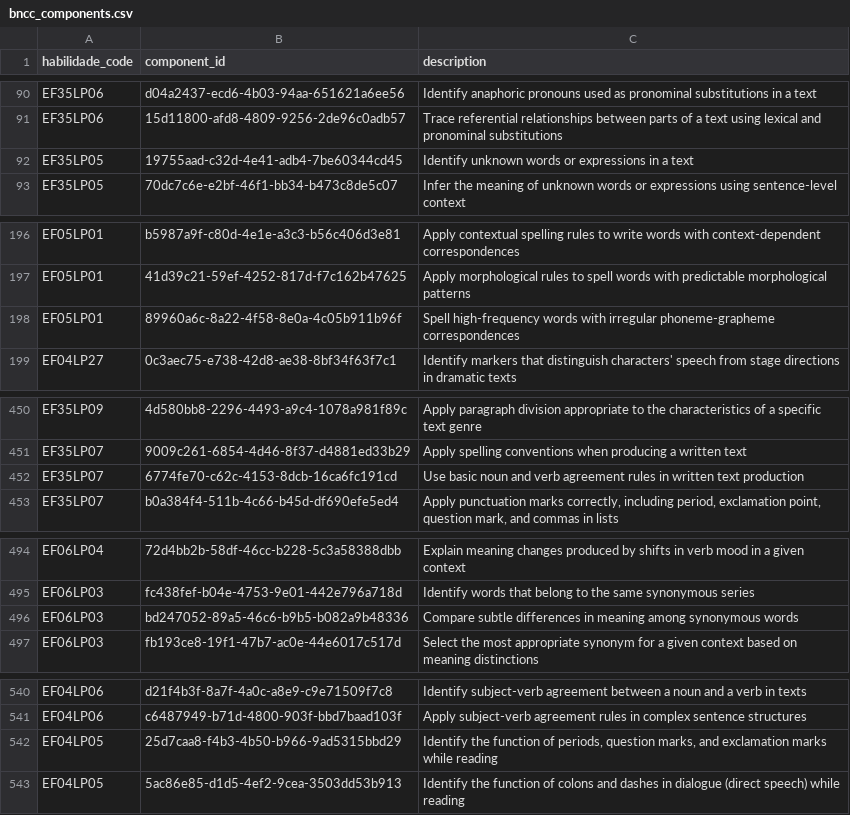
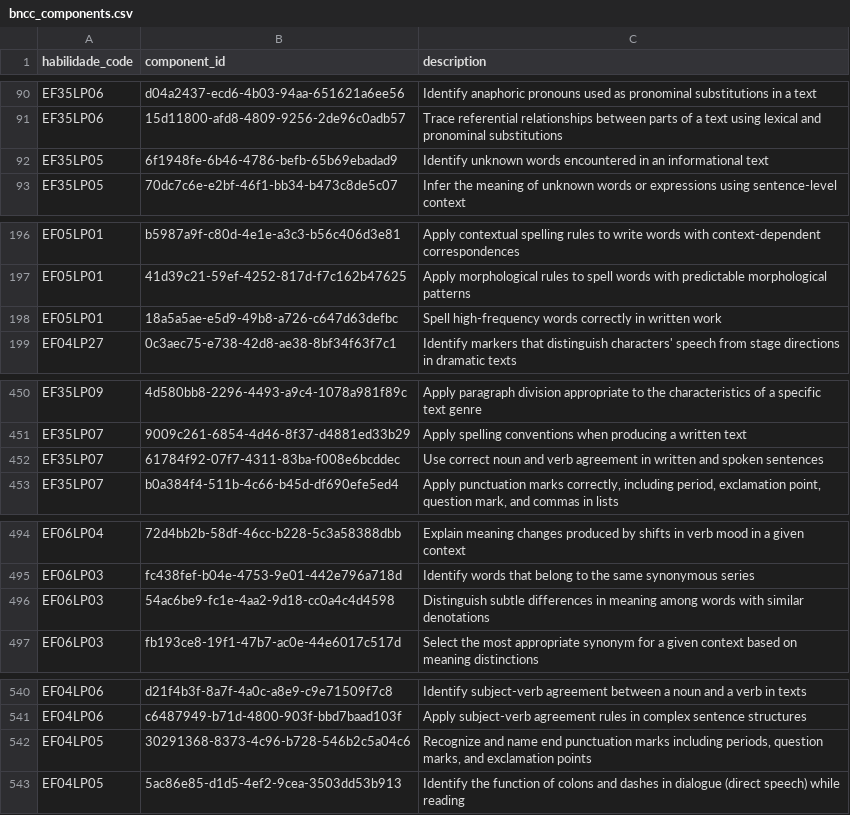
Before and after one commit to alerosaarco/Learning-Commons-Brazil, a CSV file: data/processed/bncc_components.csv, drawn as a sheet; only a part is shown, gaps mark what is left out; the diff covers the shown part only.

```diff
--- a/data/processed/bncc_components.csv
+++ b/data/processed/bncc_components.csv
@@ -91,3 +91,3 @@ EF35LP06,d04a2437-ecd6-4b03-94aa-651621a6ee56,Identify anaphoric pronouns used a
 EF35LP06,15d11800-afd8-4809-9256-2de96c0adb57,Trace referential relationships between parts of a text using lexical and pronominal substitutions
-EF35LP05,19755aad-c32d-4e41-adb4-7be60344cd45,Identify unknown words or expressions in a text
+EF35LP05,6f1948fe-6b46-4786-befb-65b69ebadad9,Identify unknown words encountered in an informational text
 EF35LP05,70dc7c6e-e2bf-46f1-bb34-b473c8de5c07,Infer the meaning of unknown words or expressions using sentence-level context
@@ -197,3 +197,3 @@ EF05LP01,b5987a9f-c80d-4e1e-a3c3-b56c406d3e81,Apply contextual spelling rules to
 EF05LP01,41d39c21-59ef-4252-817d-f7c162b47625,Apply morphological rules to spell words with predictable morphological patterns
-EF05LP01,89960a6c-8a22-4f58-8e0a-4c05b911b96f,Spell high-frequency words with irregular phoneme-grapheme correspondences
+EF05LP01,18a5a5ae-e5d9-49b8-a726-c647d63defbc,Spell high-frequency words correctly in written work
 EF04LP27,0c3aec75-e738-42d8-ae38-8bf34f63f7c1,Identify markers that distinguish characters' speech from stage directions in dramatic texts
@@ -451,3 +451,3 @@ EF35LP09,4d580bb8-2296-4493-a9c4-1078a981f89c,Apply paragraph division appropria
 EF35LP07,9009c261-6854-4d46-8f37-d4881ed33b29,Apply spelling conventions when producing a written text
-EF35LP07,6774fe70-c62c-4153-8dcb-16ca6fc191cd,Use basic noun and verb agreement rules in written text production
+EF35LP07,61784f92-07f7-4311-83ba-f008e6bcddec,Use correct noun and verb agreement in written and spoken sentences
 EF35LP07,b0a384f4-511b-4c66-b45d-df690efe5ed4,"Apply punctuation marks correctly, including period, exclamation point, question mark, and commas in lists"
@@ -495,3 +495,3 @@ EF06LP04,72d4bb2b-58df-46cc-b228-5c3a58388dbb,Explain meaning changes produced b
 EF06LP03,fc438fef-b04e-4753-9e01-442e796a718d,Identify words that belong to the same synonymous series
-EF06LP03,bd247052-89a5-46c6-b9b5-b082a9b48336,Compare subtle differences in meaning among synonymous words
+EF06LP03,54ac6be9-fc1e-4aa2-9d18-cc0a4c4d4598,Distinguish subtle differences in meaning among words with similar denotations
 EF06LP03,fb193ce8-19f1-47b7-ac0e-44e6017c517d,Select the most appropriate synonym for a given context based on meaning distinctions
@@ -541,3 +541,3 @@ EF04LP06,d21f4b3f-8a7f-4a0c-a8e9-c9e71509f7c8,Identify subject-verb agreement be
 EF04LP06,c6487949-b71d-4800-903f-bbd7baad103f,Apply subject-verb agreement rules in complex sentence structures
-EF04LP05,25d7caa8-f4b3-4b50-b966-9ad5315bbd29,"Identify the function of periods, question marks, and exclamation marks while reading"
+EF04LP05,30291368-8373-4c96-b728-546b2c5a04c6,"Recognize and name end punctuation marks including periods, question marks, and exclamation points"
 EF04LP05,5ac86e85-d1d5-4ef2-9cea-3503dd53b913,Identify the function of colons and dashes in dialogue (direct speech) while reading
```
Also changed, not shown: 1 added row, 1 removed row and 50 edited cells elsewhere in this file, data/processed/bncc_component_matches.csv, 1 other file.
